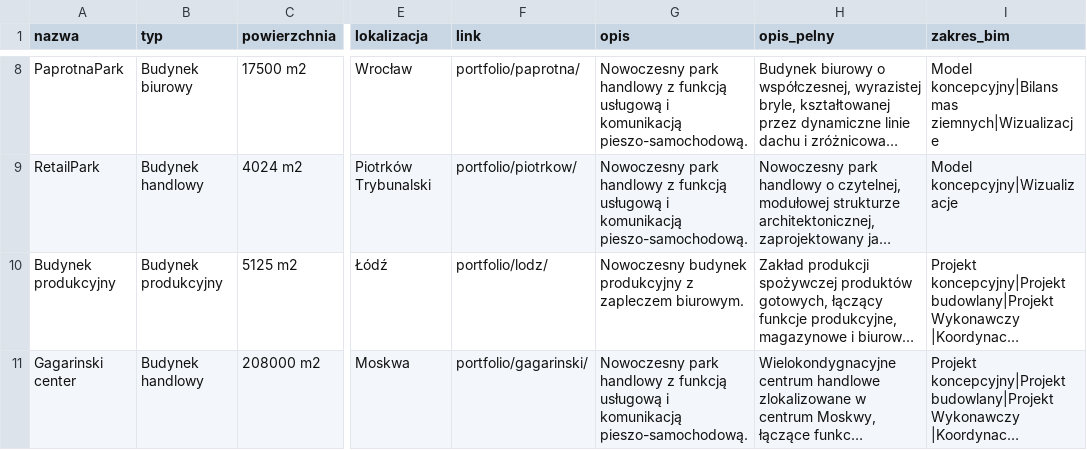
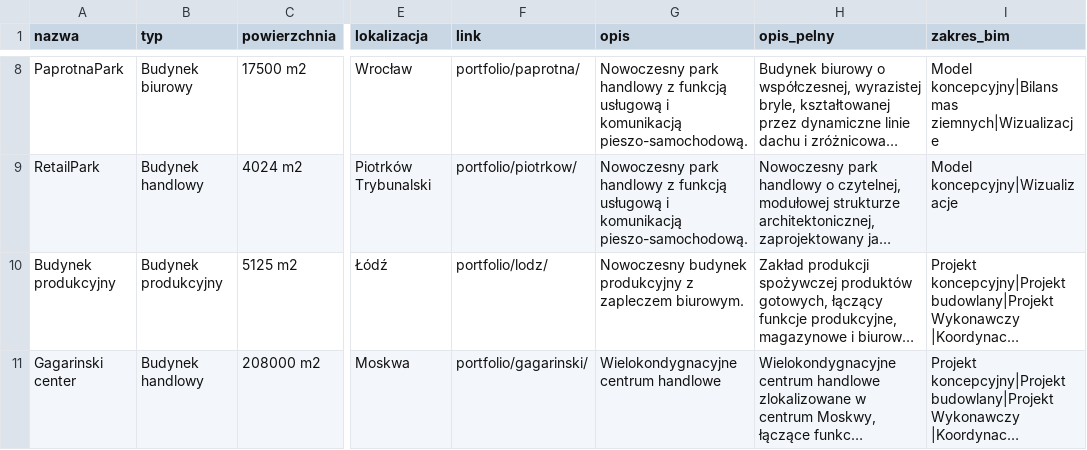
Before and after one commit to ChoroboroGit/iabim-site, a CSV file: projekty.csv, drawn as a sheet; only a part is shown, gaps mark what is left out; long unchanged cells end in …; the diff covers the shown part only; the diff names each change by its address in the sheet, - before the commit and + after, or states it on an @@ line.

```diff
--- a/projekty.csv
+++ b/projekty.csv
-G11 (opis): Nowoczesny park handlowy z funkcją usługową i komunikacją pieszo-samochodową.
+G11 (opis): Wielokondygnacyjne centrum handlowe
```
Also changed, not shown: 4 edited cells elsewhere in this file, 3 other files.
